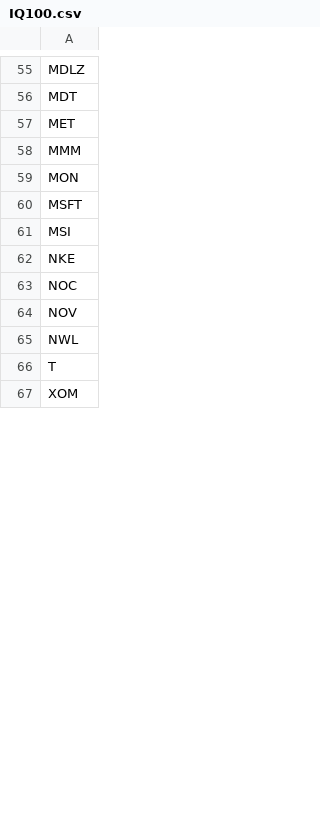
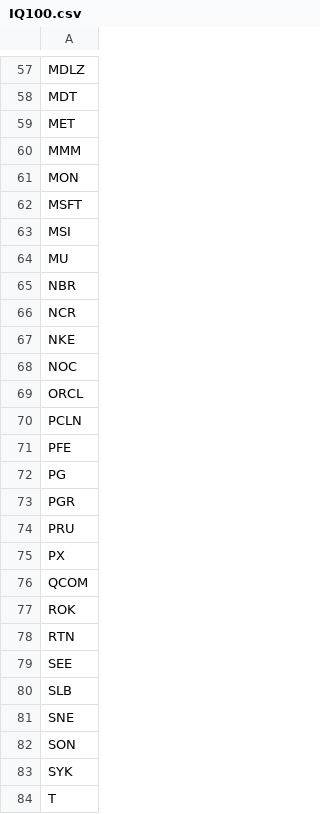
Before and after one commit to simonpucher/AgenaTrader, a CSV file: Tools/Lists/CNBC_IQ100/IQ100.csv, drawn as a sheet; only a part is shown, gaps mark what is left out; the shorter side is filled out with more unchanged rows; the diff covers the shown part only.

Commit message:
latest version

```diff
--- a/Tools/Lists/CNBC_IQ100/IQ100.csv
+++ b/Tools/Lists/CNBC_IQ100/IQ100.csv
@@ -61,6 +63,22 @@ MSFT
 MSI
+MU
+NBR
+NCR
 NKE
 NOC
-NOV
-NWL
+ORCL
+PCLN
+PFE
+PG
+PGR
+PRU
+PX
+QCOM
+ROK
+RTN
+SEE
+SLB
+SNE
+SON
+SYK
 T
```
Also changed, not shown: 22 added rows, 6 removed rows and 2 edited cells elsewhere in this file.
